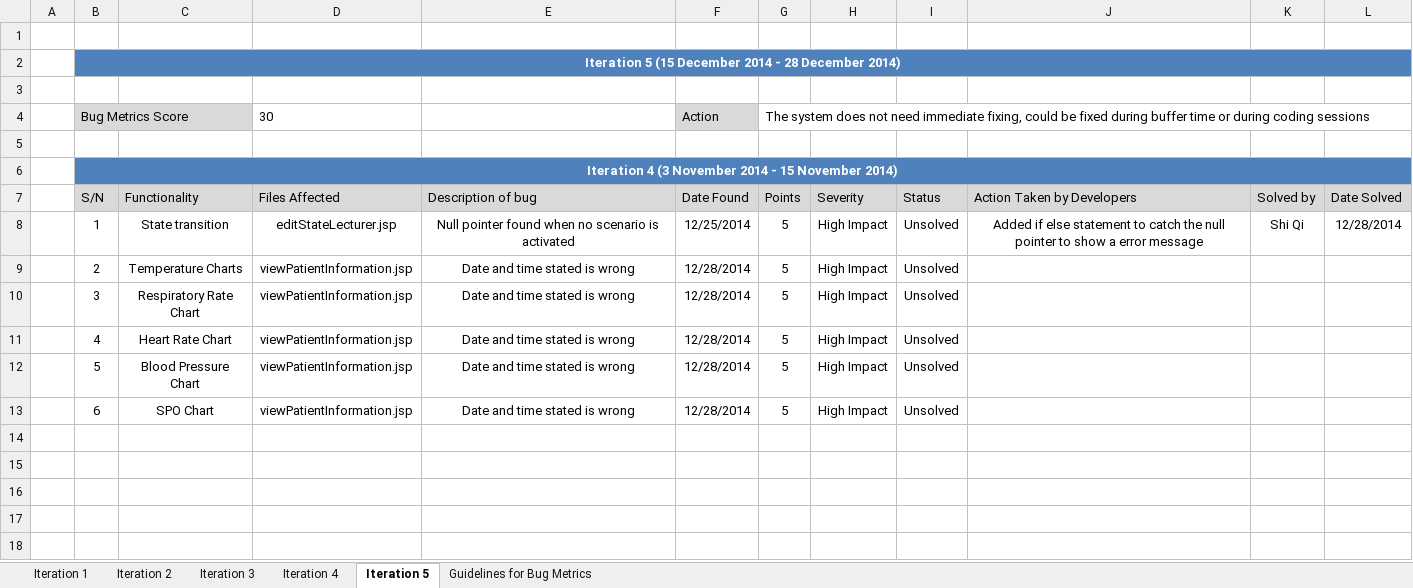
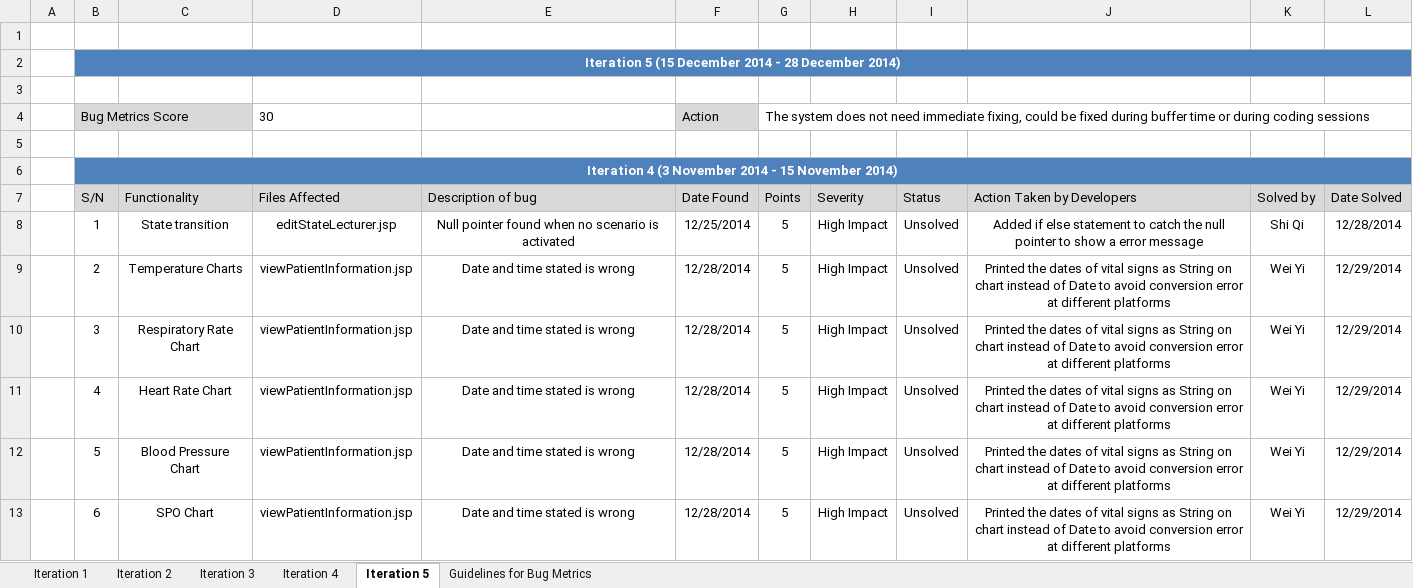
Before and after one commit to eseawind/hsemr, an Excel workbook: Documents/Project Management/Metrics/Bug Metrics/Bug Metrics v1.xlsx, sheet Iteration 5, drawn as a sheet; values as stored, in another font and other column widths than the file's, no borders; the diff names each change by its address in the sheet, - before the commit and + after, or states it on an @@ line.

Commit message:
Debugged and Updated Bug Metric
Display dates as String on chart to avoid conversion error on different
platforms (IE, Chrome, Openshift)

```diff
--- a/Documents/Project Management/Metrics/Bug Metrics/Bug Metrics v1.xlsx (sheet Iteration 5)
+++ b/Documents/Project Management/Metrics/Bug Metrics/Bug Metrics v1.xlsx (sheet Iteration 5)
-J9:J13 (Action Taken by Developers): (empty)
+J9:J13 (Action Taken by Developers): Printed the dates of vital signs as String on chart instead of Date to avoid conversion error at different platforms
-K9:K13 (Solved by): (empty)
+K9:K13 (Solved by): Wei Yi
-L9:L13 (Date Solved): (empty)
+L9:L13 (Date Solved): 12/29/2014
```
Also changed, not shown: 6 other files.
